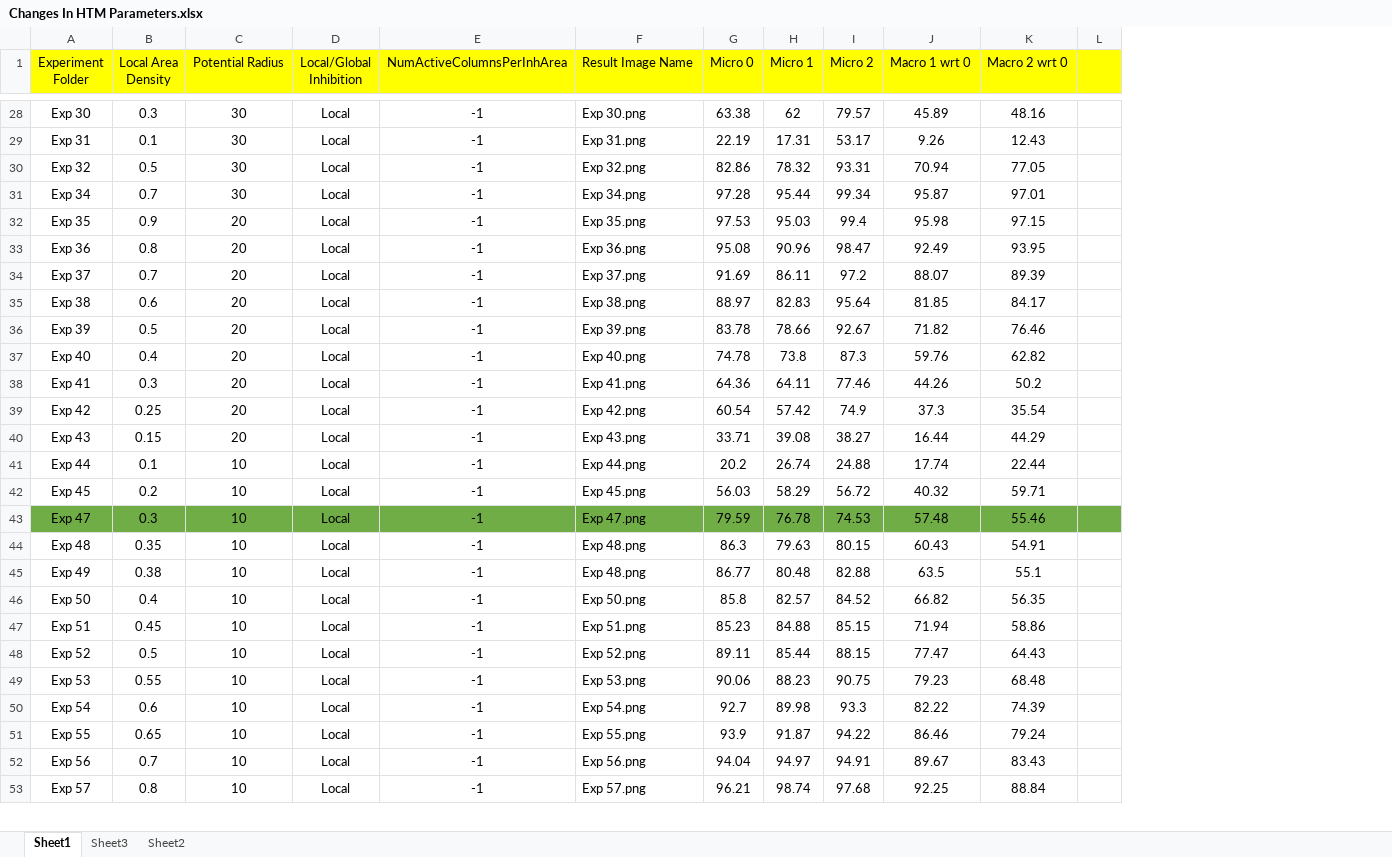
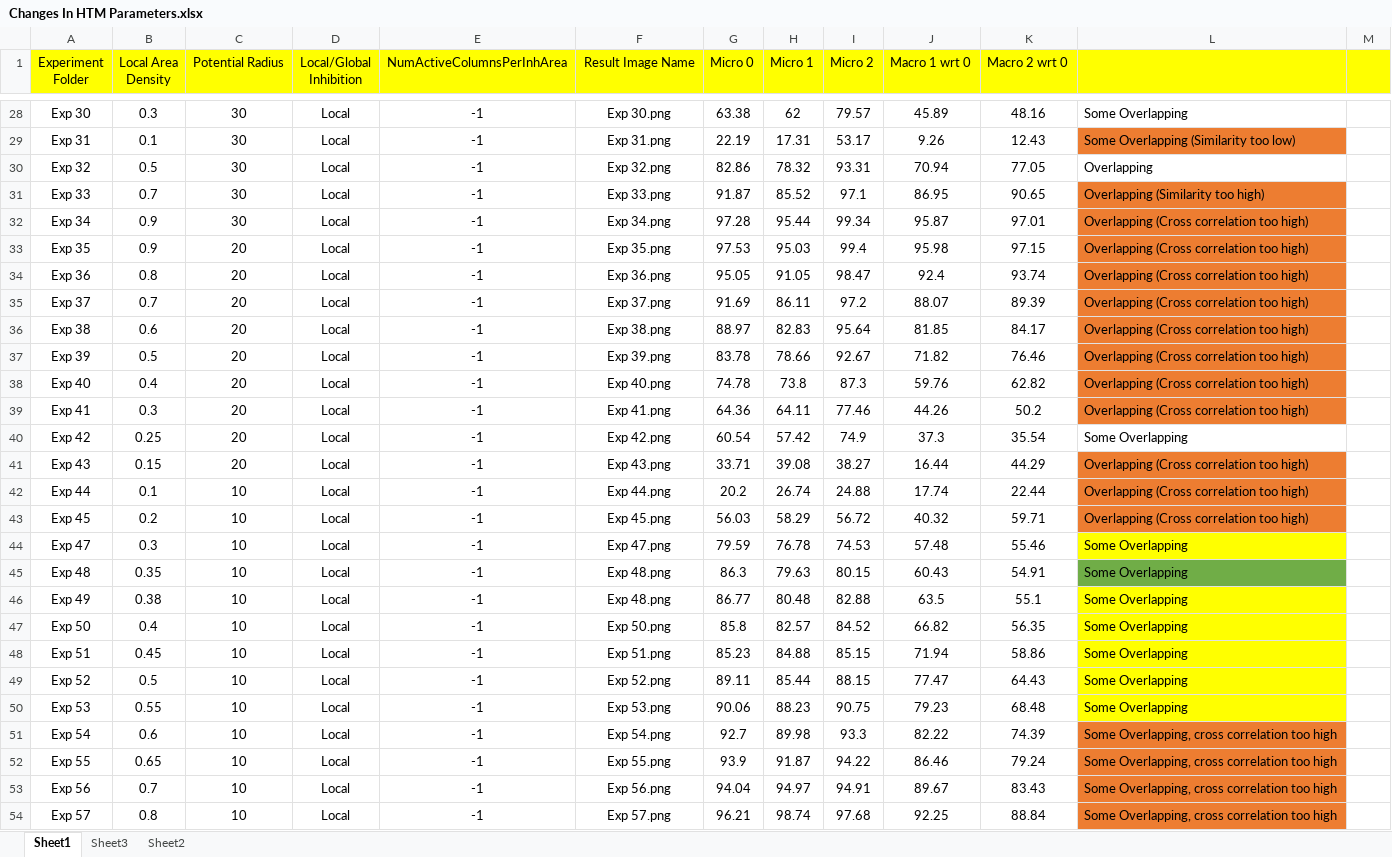
Before and after one commit to Alam-Sher-Khan/neocortexapi-classification, an Excel workbook: My Analysis/Changes In HTM Parameters.xlsx, sheet Sheet1, drawn as a sheet; only a part is shown, gaps mark what is left out; values as stored, in another font and other column widths than the file's, no borders; addresses are those after the commit; the diff covers the shown part only; the diff names each change by its address in the sheet, - before the commit and + after, or states it on an @@ line.

```diff
--- a/My Analysis/Changes In HTM Parameters.xlsx (sheet Sheet1)
+++ b/My Analysis/Changes In HTM Parameters.xlsx (sheet Sheet1)
+column L, rows 28-30: Some Overlapping | Some Overlapping (Similarity too low) | Overlapping; rows 32-54: Overlapping (Cross correlation too high) | Overlapping (Cross correlation too high) | Overlapping (Cross correlation too high) | Overlapping (Cross correlation too high) | Overlapping (Cross correlation too high) | Overlapping (Cross correlation too high) | Overlapping (Cross correlation too high) | Overlapping (Cross correlation too high) | Some Overlapping | Overlapping (Cross correlation too high) | Overlapping (Cross correlation too high) | Overlapping (Cross correlation too high) | Some Overlapping | Some Overlapping | Some Overlapping | Some Overlapping | Some Overlapping | Some Overlapping | Some Overlapping | Some Overlapping, cross correlation too high | Some Overlapping, cross correlation too high | Some Overlapping, cross correlation too high | Some Overlapping, cross correlation too high
-F1 alignment: left
+F1 alignment: center
-F28:F30 alignment: left
+F28:F30 alignment: center
+row 31: Exp 33 | 0.7 | 30 | Local | -1 | Exp 33.png | 91.87 | 85.52 | 97.1 | 86.95 | 90.65 | Overlapping (Similarity too high)
-B32 (Local Area Density): 0.7
+B32 (Local Area Density): 0.9
-F32:F54 alignment: left
+F32:F54 alignment: center
-G34 (Micro 0): 95.08
+G34 (Micro 0): 95.05
-H34 (Micro 1): 90.96
+H34 (Micro 1): 91.05
-J34 (Macro 1 wrt 0): 92.49
+J34 (Macro 1 wrt 0): 92.4
-K34 (Macro 2 wrt 0): 93.95
+K34 (Macro 2 wrt 0): 93.74
-A44:K44 fill: #70AD47
+A44:K44 fill: none
-M44 fill: #70AD47
+M44 fill: none
```
Also changed, not shown: 1 edited cell and cell formats elsewhere in this sheet.
